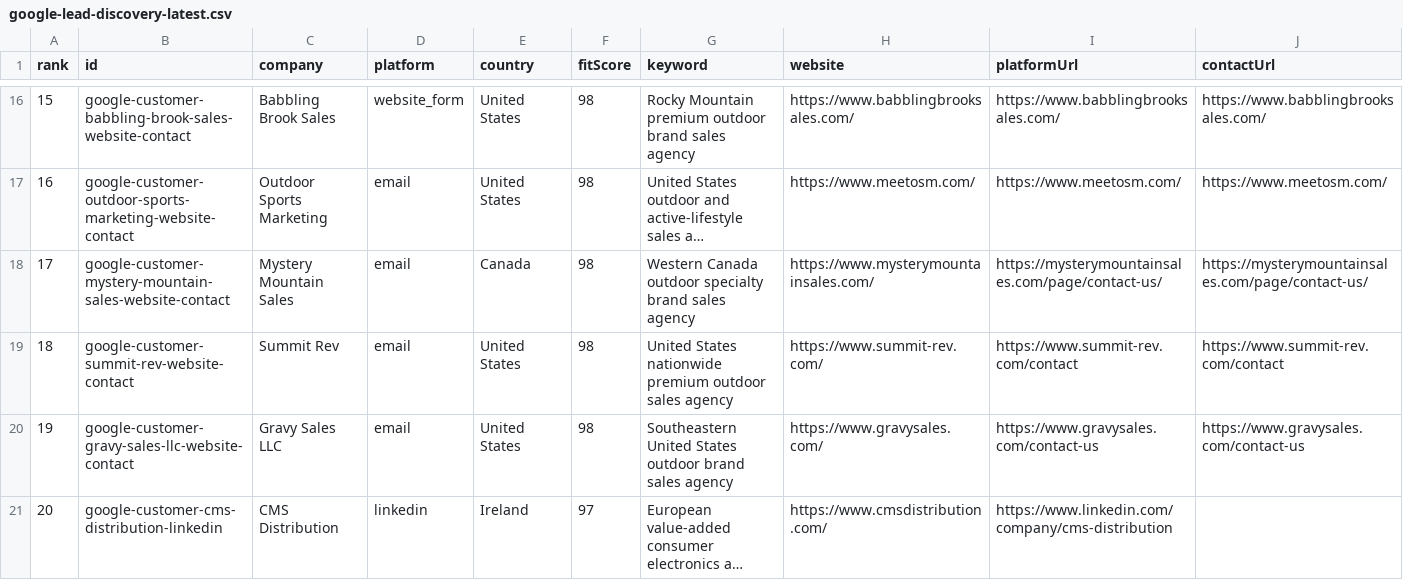
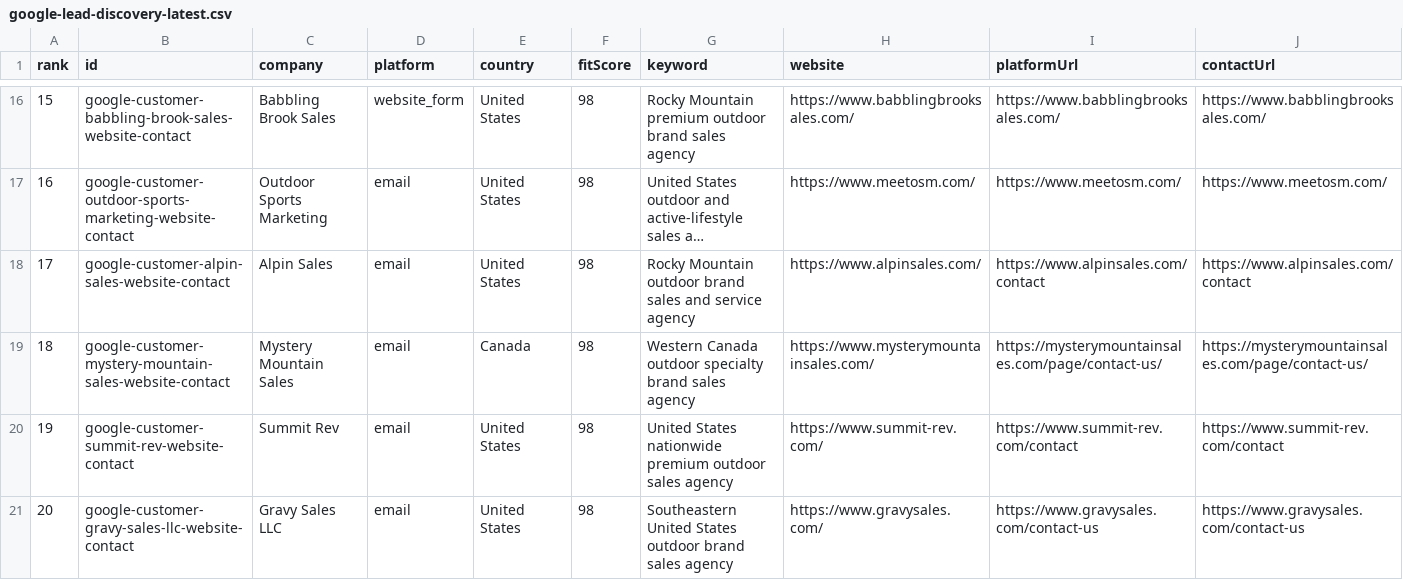
Before and after one commit to Leo-131/1, a CSV file: outreach-dashboard/google-lead-discovery-latest.csv, drawn as a sheet; only a part is shown, gaps mark what is left out; the shorter side is filled out with more unchanged rows; long unchanged cells end in …; addresses are those after the commit; rows hold the shown columns only; the diff names each change by its address in the sheet, - before the commit and + after, or states it on an @@ line.

Commit message:
sync: local outreach data 2026-08-14

```diff
--- a/outreach-dashboard/google-lead-discovery-latest.csv
+++ b/outreach-dashboard/google-lead-discovery-latest.csv
+row 18: 17 | google-customer-alpin-sales-website-contact | Alpin Sales | email | United States | 98 | Rocky Mountain outdoor brand sales and service agency | https://www.alpinsales.com/ | https://www.alpinsales.com/contact | https://www.alpinsales.com/contact
@@ column A (rank) renumbered from row 19 down @@
```
Also changed, not shown: outreach-dashboard/github-sync/daily-queue.csv, 38 other files.
